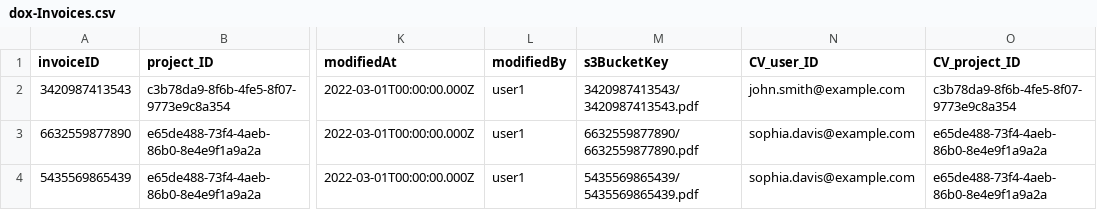
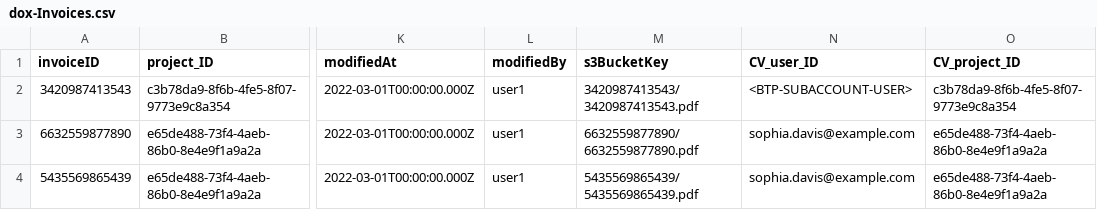
Before and after one commit to SAP-samples/btp-cap-dox-invoice-validation, a CSV file: api/db/data/dox-Invoices.csv, drawn as a sheet; only a part is shown, gaps mark what is left out; the diff names each change by its address in the sheet, - before the commit and + after, or states it on an @@ line.

```diff
--- a/api/db/data/dox-Invoices.csv
+++ b/api/db/data/dox-Invoices.csv
-N2 (CV_user_ID): john.smith@example.com
+N2 (CV_user_ID): <BTP-SUBACCOUNT-USER>
```
Also changed, not shown: api/db/data/dox-FlowStatuses.csv, api/db/data/dox-Projects_Users.csv, 1 other file.
